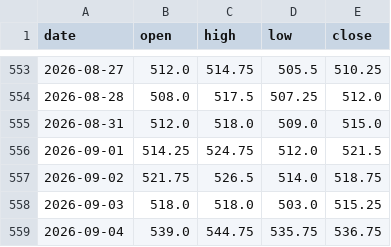
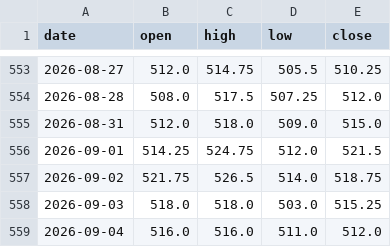
Before and after one commit to hyunjafan-creator/commodity_dashboard, a CSV file: data/corn.csv, drawn as a sheet; only a part is shown, gaps mark what is left out.

```diff
--- a/data/corn.csv
+++ b/data/corn.csv
@@ -558,2 +558,2 @@ date,open,high,low,close
 2026-09-03,518.0,518.0,503.0,515.25
-2026-09-04,539.0,544.75,535.75,536.75
+2026-09-04,516.0,516.0,511.0,512.0
```
Also changed, not shown: data/ad0.csv, data/br0.csv, 22 other files.
